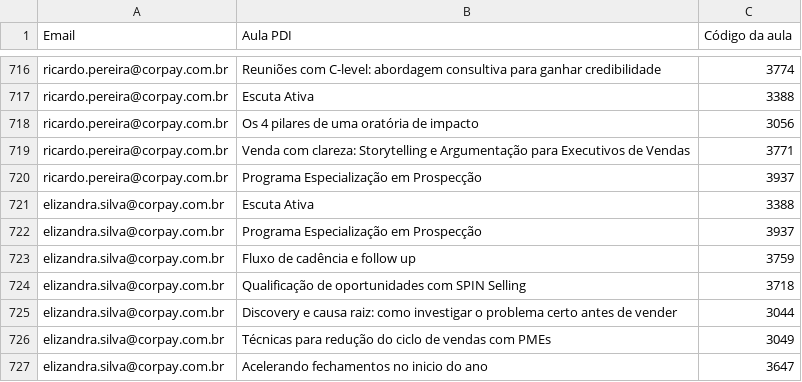
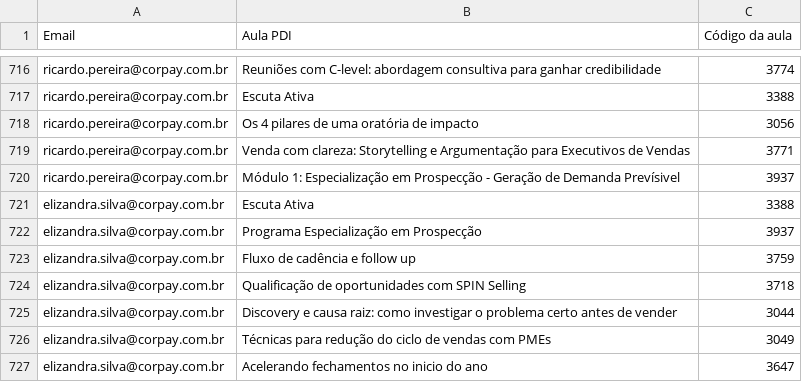
Before and after one commit to thaynarasantos-sketch/GrupoSemParar, a CSV file: data/pdi.csv, drawn as a sheet; only a part is shown, gaps mark what is left out.

Commit message:
Update pdi.csv

```diff
--- a/data/pdi.csv
+++ b/data/pdi.csv
@@ -719,3 +719,3 @@ ricardo.pereira@corpay.com.br,Os 4 pilares de uma oratória de impacto,3056
 ricardo.pereira@corpay.com.br,Venda com clareza: Storytelling e Argumentação para Executivos de Vendas,3771
-ricardo.pereira@corpay.com.br,Programa Especialização em Prospecção,3937
+ricardo.pereira@corpay.com.br,Módulo 1: Especialização em Prospecção - Geração de Demanda Prevísivel,3937
 elizandra.silva@corpay.com.br,Escuta Ativa,3388
```
